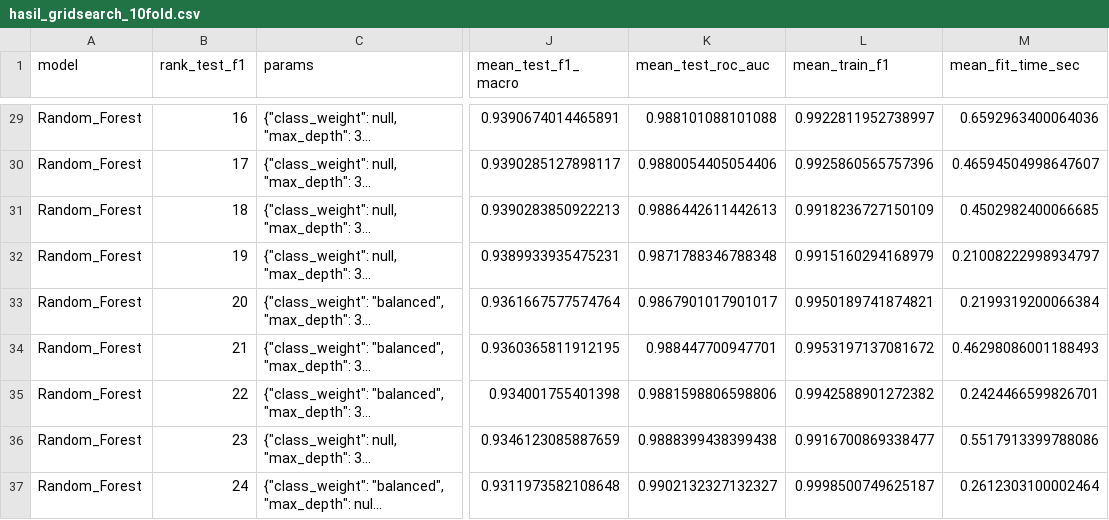
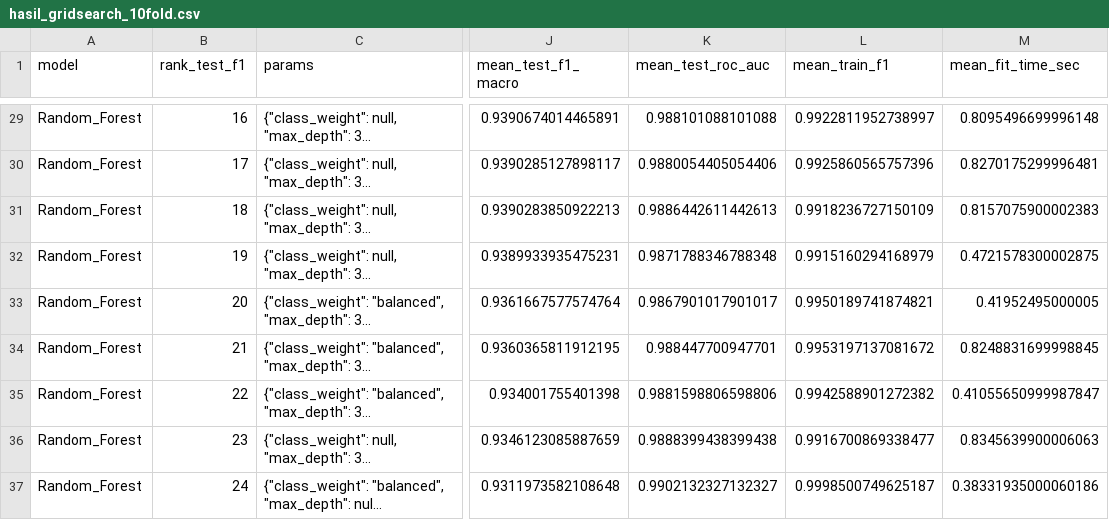
Before and after one commit to wmdhani/ta-phishing-wa-pajak-unsia, a CSV file: 05-hasil-evaluasi/csv/hasil_gridsearch_10fold.csv, drawn as a sheet; only a part is shown, gaps mark what is left out; long unchanged cells end in …; the diff covers the shown part only; the diff names each change by its address in the sheet, - before the commit and + after, or states it on an @@ line.

```diff
--- a/05-hasil-evaluasi/csv/hasil_gridsearch_10fold.csv
+++ b/05-hasil-evaluasi/csv/hasil_gridsearch_10fold.csv
-M29 (mean_fit_time_sec): 0.6592963400064036
+M29 (mean_fit_time_sec): 0.8095496699996148
-M30 (mean_fit_time_sec): 0.46594504998647607
+M30 (mean_fit_time_sec): 0.8270175299996481
-M31 (mean_fit_time_sec): 0.4502982400066685
+M31 (mean_fit_time_sec): 0.8157075900002383
-M32 (mean_fit_time_sec): 0.21008222998934797
+M32 (mean_fit_time_sec): 0.4721578300002875
-M33 (mean_fit_time_sec): 0.2199319200066384
+M33 (mean_fit_time_sec): 0.41952495000005
-M34 (mean_fit_time_sec): 0.46298086001188493
+M34 (mean_fit_time_sec): 0.8248831699998845
-M35 (mean_fit_time_sec): 0.2424466599826701
+M35 (mean_fit_time_sec): 0.41055650999987847
-M36 (mean_fit_time_sec): 0.5517913399788086
+M36 (mean_fit_time_sec): 0.8345639900006063
-M37 (mean_fit_time_sec): 0.2612303100002464
+M37 (mean_fit_time_sec): 0.38331935000060186
```
Also changed, not shown: 27 edited cells elsewhere in this file, 05-hasil-evaluasi/csv/tabel_pengujian_purwarupa.csv, 13 other files.
